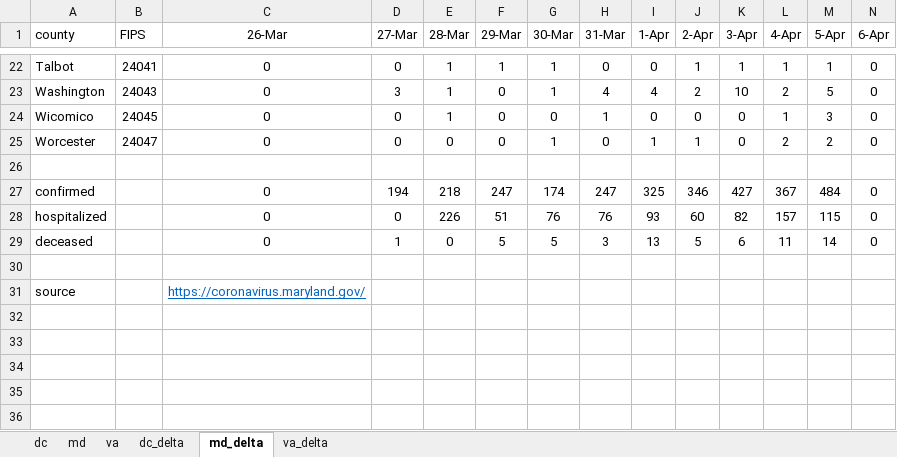
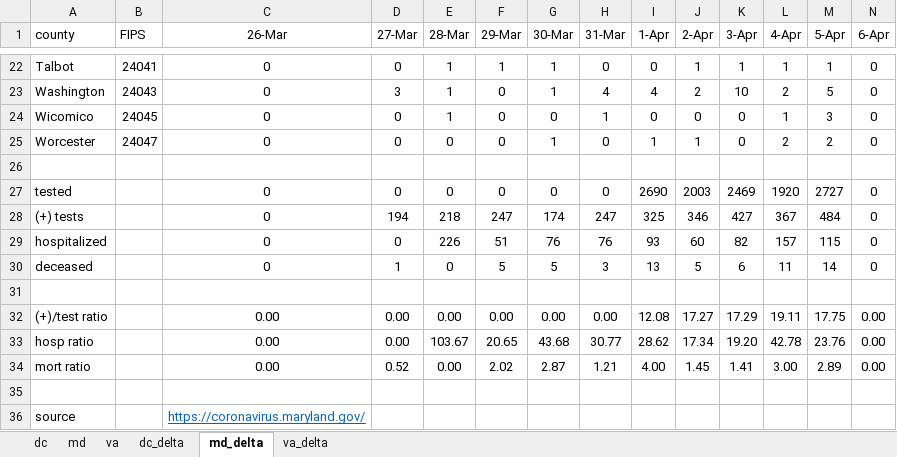
Before and after one commit to cobie8a/covid19-va-md-dc, an Excel workbook: covid-19.xlsx, sheet md_delta, drawn as a sheet; only a part is shown, gaps mark what is left out; values as stored, in another font and other column widths than the file's, no borders; conditional formats and table styles not drawn; addresses are those after the commit; rows hold the shown columns only; the diff names each change by its address in the sheet, - before the commit and + after, or states it on an @@ line.

Commit message:
05 April updt & incl daily ratios

```diff
--- a/covid-19.xlsx (sheet md_delta)
+++ b/covid-19.xlsx (sheet md_delta)
+row 27: tested |  | 0 | 0 | 0 | 0 | 0 | 0 | 2690 | 2003 | 2469 | 1920 | 2727 | 0
-A28 (county): confirmed
+A28 (county): (+) tests
+row 31: (empty)
+row 32: (+)/test ratio |  | 0.00 | 0.00 | 0.00 | 0.00 | 0.00 | 0.00 | 12.08 | 17.27 | 17.29 | 19.11 | 17.75 | 0.00
+row 33: hosp ratio |  | 0.00 | 0.00 | 103.67 | 20.65 | 43.68 | 30.77 | 28.62 | 17.34 | 19.20 | 42.78 | 23.76 | 0.00
+row 34: mort ratio |  | 0.00 | 0.52 | 0.00 | 2.02 | 2.87 | 1.21 | 4.00 | 1.45 | 1.41 | 3.00 | 2.89 | 0.00
```
Also changed, not shown: sheet dc_delta, sheet va_delta, sheet md, sheet va, sheet dc, formulas that keep their value, 7 other files.
